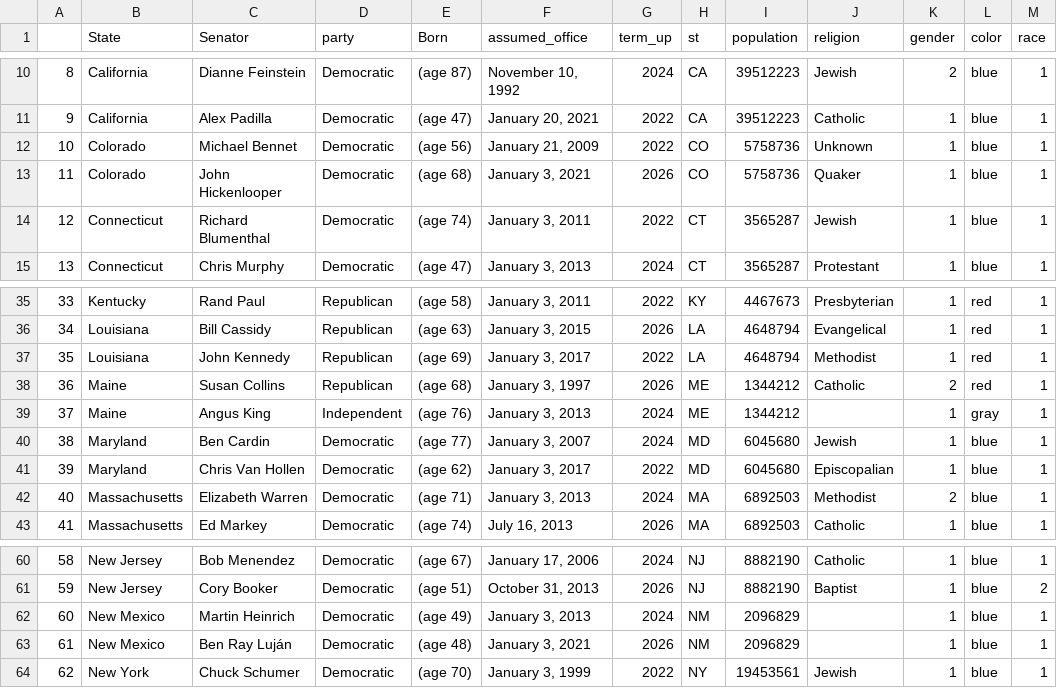
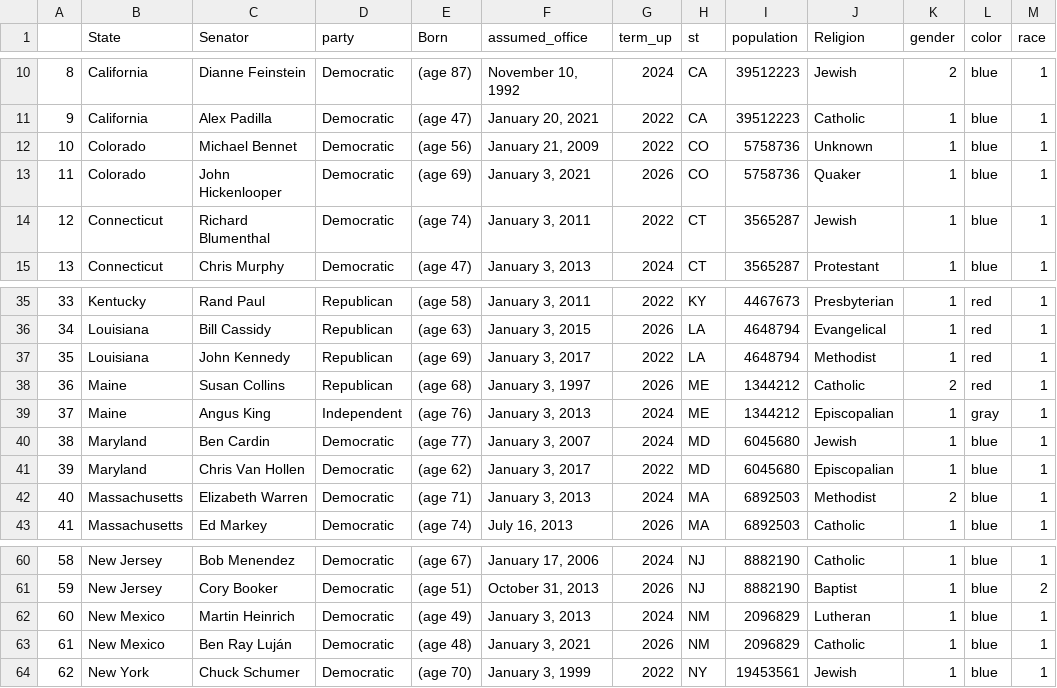
Before and after one commit to isabelle-sanford/senate-analysis, a CSV file: Resources/SPopulation.csv, drawn as a sheet; only a part is shown, gaps mark what is left out; the diff names each change by its address in the sheet, - before the commit and + after, or states it on an @@ line.

Commit message:
sen relig attempt 2, us relig attempt 1

```diff
--- a/Resources/SPopulation.csv
+++ b/Resources/SPopulation.csv
-J1: religion
+J1: Religion
-E13 (Born): (age 68)
+E13 (Born): (age 69)
-J39 (Religion): (empty)
+J39 (Religion): Episcopalian
-J62 (Religion): (empty)
+J62 (Religion): Lutheran
-J63 (Religion): (empty)
+J63 (Religion): Catholic
```
Also changed, not shown: SSSalamanders_RevA.csv, 3 other files.
